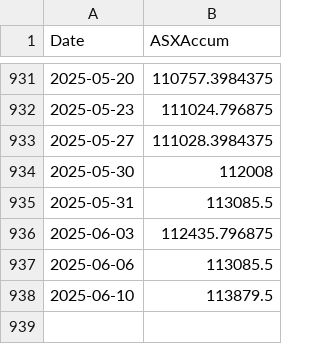
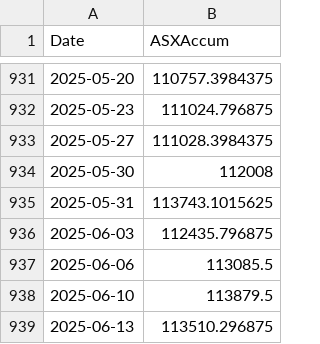
Before and after one commit to kletts/au-vix, a CSV file: asxaccum.csv, drawn as a sheet; only a part is shown, gaps mark what is left out.

Commit message:
Push update back to repo
Files changed:
M	asxaccum.csv
M	avix.csv

```diff
--- a/asxaccum.csv
+++ b/asxaccum.csv
@@ -934,3 +934,3 @@
 2025-05-30,112008
-2025-05-31,113085.5
+2025-05-31,113743.1015625
 2025-06-03,112435.796875
@@ -938 +938,2 @@
 2025-06-10,113879.5
+2025-06-13,113510.296875
```
Also changed, not shown: avix.csv.
